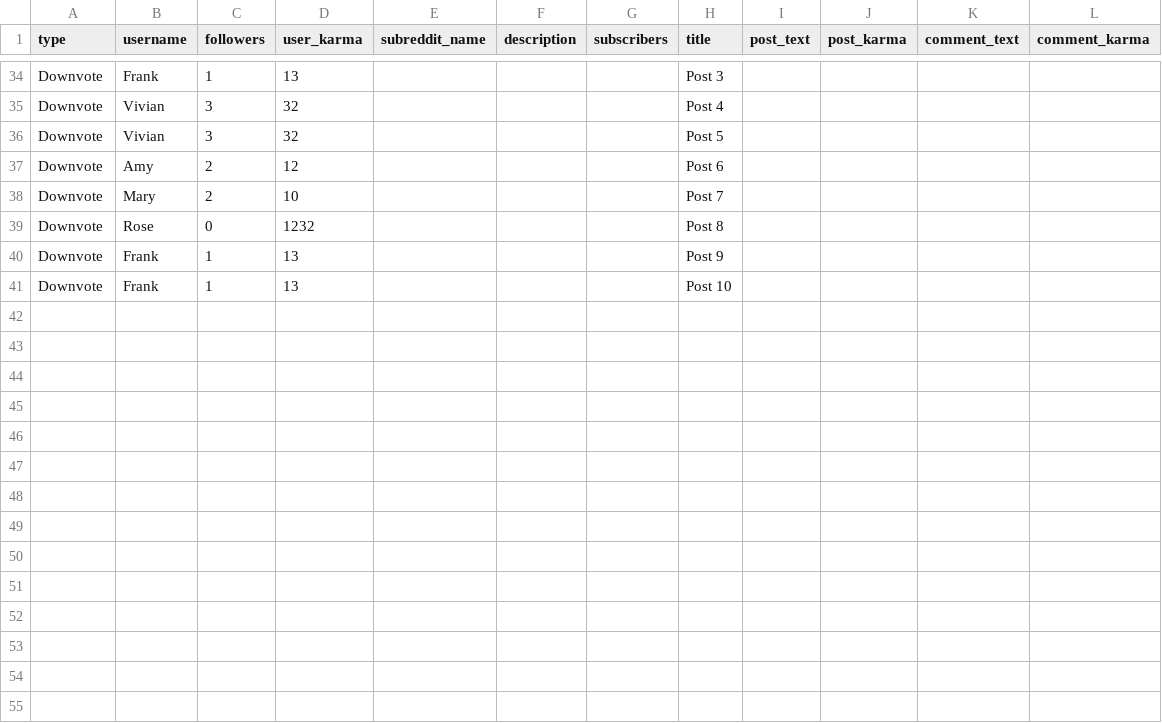
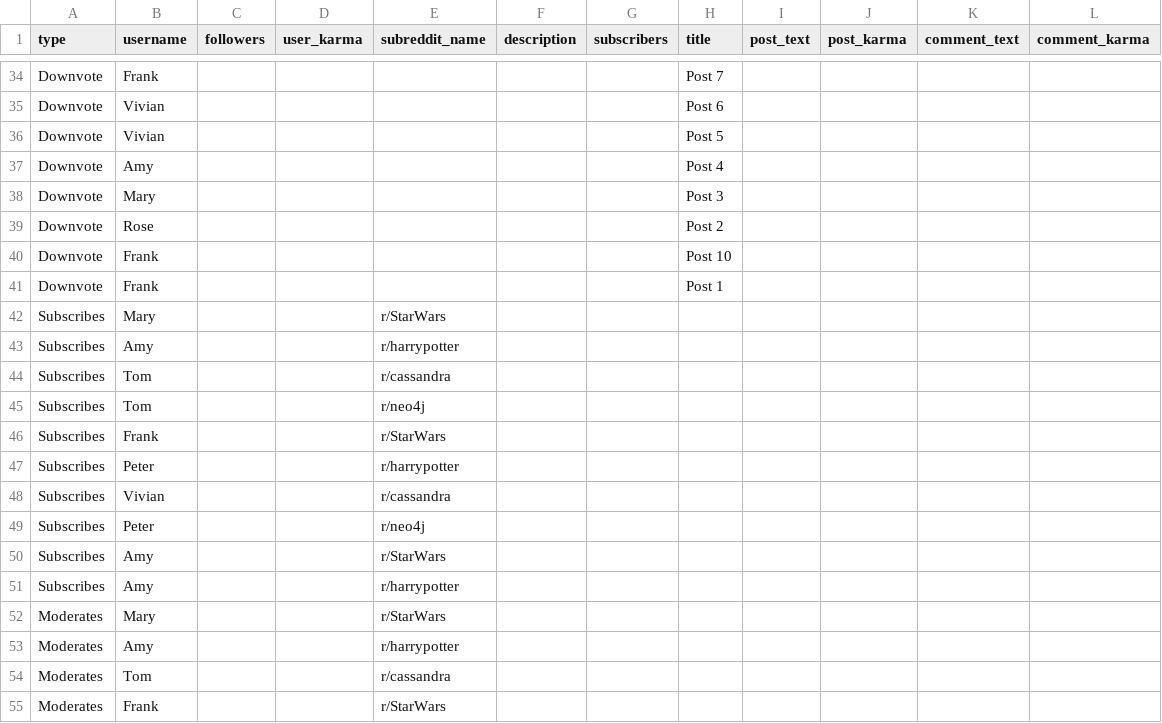
Before and after one commit to aguilavajz/iteso-o2022-bda-neo4j, a CSV file: data/reddit.csv, drawn as a sheet; only a part is shown, gaps mark what is left out; the diff covers the shown part only; the diff names each change by its address in the sheet, - before the commit and + after, or states it on an @@ line.

```diff
--- a/data/reddit.csv
+++ b/data/reddit.csv
-C34 (followers): 1
+C34 (followers): (empty)
-D34 (user_karma): 13
+D34 (user_karma): (empty)
-H34 (title): Post 3
+H34 (title): Post 7
-C35:C36 (followers): 3
+C35:C36 (followers): (empty)
-D35:D36 (user_karma): 32
+D35:D36 (user_karma): (empty)
-H35 (title): Post 4
+H35 (title): Post 6
-C37:C38 (followers): 2
+C37:C38 (followers): (empty)
-D37 (user_karma): 12
+D37 (user_karma): (empty)
-H37 (title): Post 6
+H37 (title): Post 4
-D38 (user_karma): 10
+D38 (user_karma): (empty)
-H38 (title): Post 7
+H38 (title): Post 3
-C39 (followers): 0
+C39 (followers): (empty)
-D39 (user_karma): 1232
+D39 (user_karma): (empty)
-H39 (title): Post 8
+H39 (title): Post 2
-C40:C41 (followers): 1
+C40:C41 (followers): (empty)
-D40:D41 (user_karma): 13
+D40:D41 (user_karma): (empty)
-H40 (title): Post 9
+H40 (title): Post 10
-H41 (title): Post 10
+H41 (title): Post 1
+row 42: Subscribes | Mary |  |  | r/StarWars
+row 43: Subscribes | Amy |  |  | r/harrypotter
+row 44: Subscribes | Tom |  |  | r/cassandra
+row 45: Subscribes | Tom |  |  | r/neo4j
+row 46: Subscribes | Frank |  |  | r/StarWars
+row 47: Subscribes | Peter |  |  | r/harrypotter
+row 48: Subscribes | Vivian |  |  | r/cassandra
+row 49: Subscribes | Peter |  |  | r/neo4j
+row 50: Subscribes | Amy |  |  | r/StarWars
+row 51: Subscribes | Amy |  |  | r/harrypotter
+row 52: Moderates | Mary |  |  | r/StarWars
+row 53: Moderates | Amy |  |  | r/harrypotter
+row 54: Moderates | Tom |  |  | r/cassandra
+row 55: Moderates | Frank |  |  | r/StarWars
```
Also changed, not shown: 1 added row and 46 edited cells elsewhere in this file, 1 other file.
